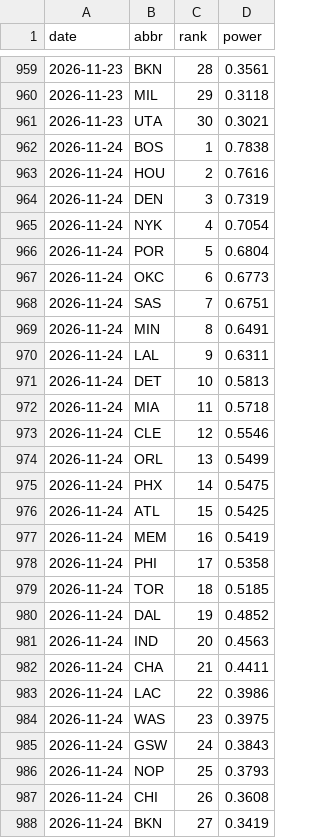
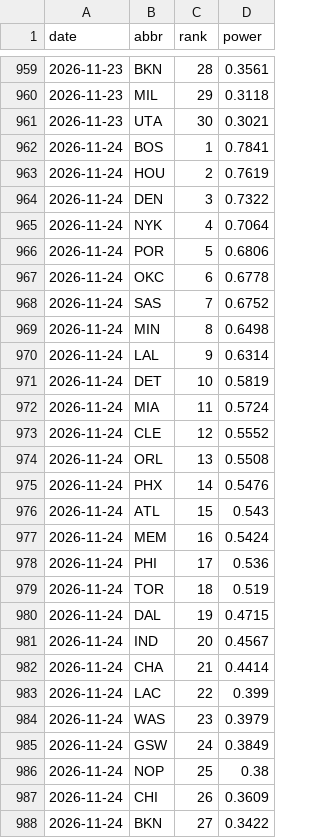
Before and after one commit to eseto9/NBA-Model, a CSV file: log/rankings.csv, drawn as a sheet; only a part is shown, gaps mark what is left out; the diff covers the shown part only.

```diff
--- a/log/rankings.csv
+++ b/log/rankings.csv
@@ -961,28 +961,28 @@ date,abbr,rank,power
 2026-11-23,UTA,30,0.3021
-2026-11-24,BOS,1,0.7838
-2026-11-24,HOU,2,0.7616
-2026-11-24,DEN,3,0.7319
-2026-11-24,NYK,4,0.7054
-2026-11-24,POR,5,0.6804
-2026-11-24,OKC,6,0.6773
-2026-11-24,SAS,7,0.6751
-2026-11-24,MIN,8,0.6491
-2026-11-24,LAL,9,0.6311
-2026-11-24,DET,10,0.5813
-2026-11-24,MIA,11,0.5718
-2026-11-24,CLE,12,0.5546
-2026-11-24,ORL,13,0.5499
-2026-11-24,PHX,14,0.5475
-2026-11-24,ATL,15,0.5425
-2026-11-24,MEM,16,0.5419
-2026-11-24,PHI,17,0.5358
-2026-11-24,TOR,18,0.5185
-2026-11-24,DAL,19,0.4852
-2026-11-24,IND,20,0.4563
-2026-11-24,CHA,21,0.4411
-2026-11-24,LAC,22,0.3986
-2026-11-24,WAS,23,0.3975
-2026-11-24,GSW,24,0.3843
-2026-11-24,NOP,25,0.3793
-2026-11-24,CHI,26,0.3608
-2026-11-24,BKN,27,0.3419
+2026-11-24,BOS,1,0.7841
+2026-11-24,HOU,2,0.7619
+2026-11-24,DEN,3,0.7322
+2026-11-24,NYK,4,0.7064
+2026-11-24,POR,5,0.6806
+2026-11-24,OKC,6,0.6778
+2026-11-24,SAS,7,0.6752
+2026-11-24,MIN,8,0.6498
+2026-11-24,LAL,9,0.6314
+2026-11-24,DET,10,0.5819
+2026-11-24,MIA,11,0.5724
+2026-11-24,CLE,12,0.5552
+2026-11-24,ORL,13,0.5508
+2026-11-24,PHX,14,0.5476
+2026-11-24,ATL,15,0.543
+2026-11-24,MEM,16,0.5424
+2026-11-24,PHI,17,0.536
+2026-11-24,TOR,18,0.519
+2026-11-24,DAL,19,0.4715
+2026-11-24,IND,20,0.4567
+2026-11-24,CHA,21,0.4414
+2026-11-24,LAC,22,0.399
+2026-11-24,WAS,23,0.3979
+2026-11-24,GSW,24,0.3849
+2026-11-24,NOP,25,0.38
+2026-11-24,CHI,26,0.3609
+2026-11-24,BKN,27,0.3422
```
Also changed, not shown: 3 edited cells elsewhere in this file, log/odds.csv, 15 other files.
